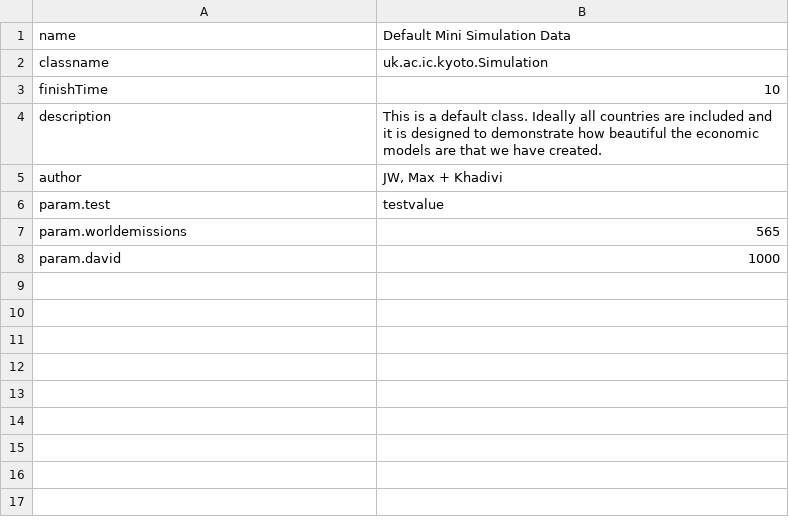
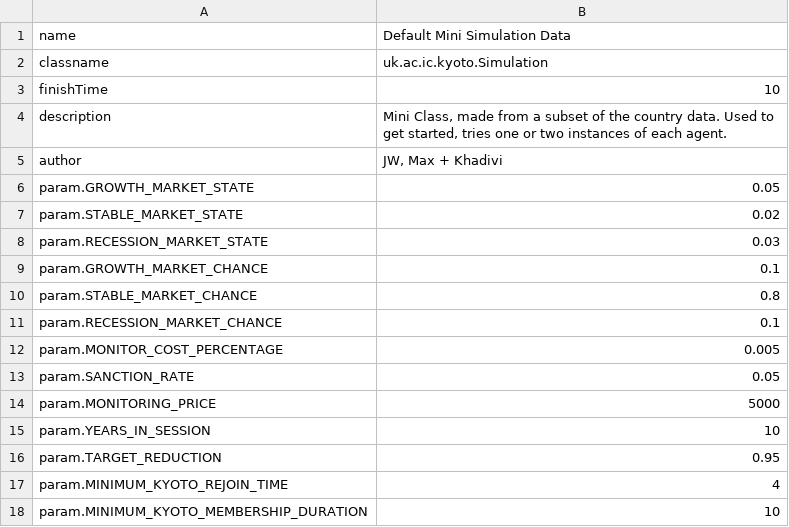
Before and after one commit to kyotoprotocol/KyotoUI, a CSV file: admin/csv/minidataparams.csv, drawn as a sheet.

Commit message:
new params to reflect KyotoUI more control

```diff
--- a/admin/csv/minidataparams.csv
+++ b/admin/csv/minidataparams.csv
@@ -3,6 +3,16 @@ classname,uk.ac.ic.kyoto.Simulation
 finishTime,10
-description,This is a default class. Ideally all countries are included and it is designed to demonstrate how beautiful the economic models are that we have created.
+description,"Mini Class, made from a subset of the country data. Used to get started, tries one or two instances of each agent."
 author,"JW, Max + Khadivi"
-param.test,testvalue
-param.worldemissions,565
-param.david,1000
+param.GROWTH_MARKET_STATE,0.05
+param.STABLE_MARKET_STATE,0.02
+param.RECESSION_MARKET_STATE,0.03
+param.GROWTH_MARKET_CHANCE,0.1
+param.STABLE_MARKET_CHANCE,0.8
+param.RECESSION_MARKET_CHANCE,0.1
+param.MONITOR_COST_PERCENTAGE,0.005
+param.SANCTION_RATE,0.05
+param.MONITORING_PRICE,5000
+param.YEARS_IN_SESSION,10
+param.TARGET_REDUCTION,0.95
+param.MINIMUM_KYOTO_REJOIN_TIME,4
+param.MINIMUM_KYOTO_MEMBERSHIP_DURATION,10
```
